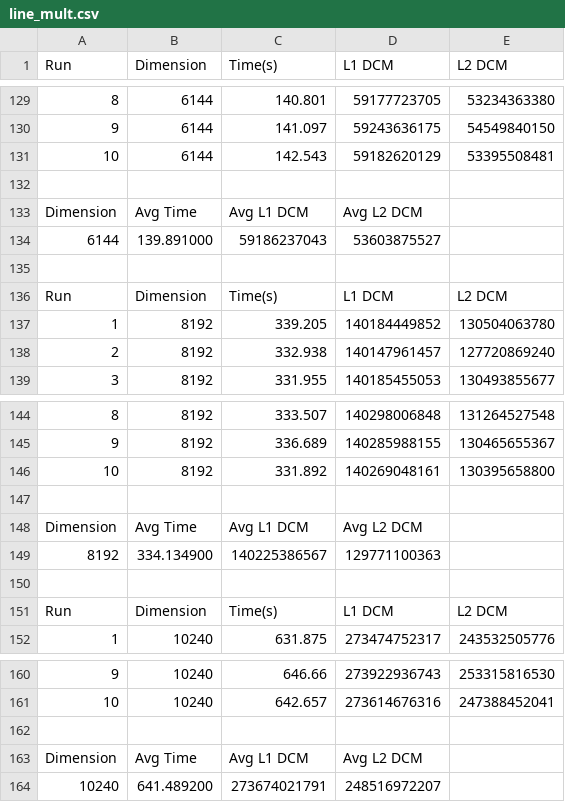
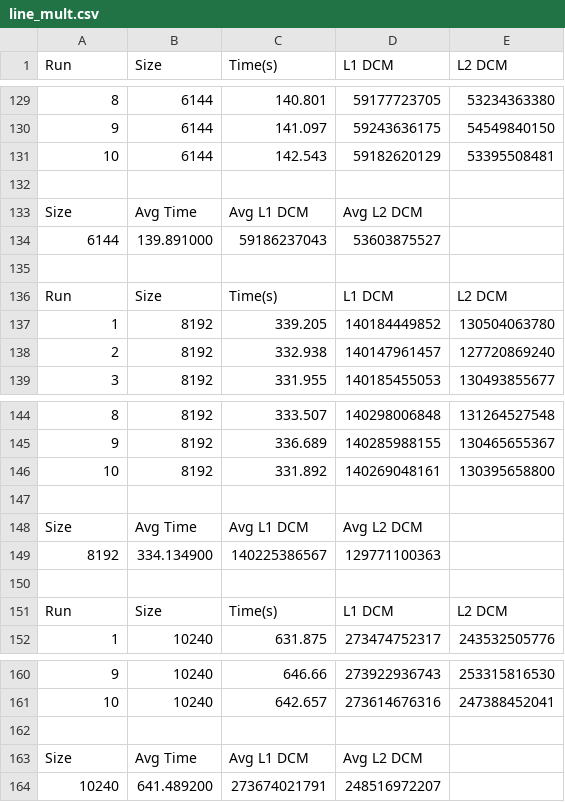
Before and after one commit to lunacunha/cpd, a CSV file: assign1/src/line_cpp/line_mult.csv, drawn as a sheet; only a part is shown, gaps mark what is left out; the diff covers the shown part only; the diff names each change by its address in the sheet, - before the commit and + after, or states it on an @@ line.

```diff
--- a/assign1/src/line_cpp/line_mult.csv
+++ b/assign1/src/line_cpp/line_mult.csv
-B1: Dimension
+B1: Size
-A133 (Run): Dimension
+A133 (Run): Size
-B136 (Size): Dimension
+B136 (Size): Size
-A148 (Run): Dimension
+A148 (Run): Size
-B151 (Size): Dimension
+B151 (Size): Size
-A163 (Run): Dimension
+A163 (Run): Size
```
Also changed, not shown: 16 edited cells elsewhere in this file, assign1/src/block_cpp/block_mult.csv, assign1/src/py_1D/line_mult_pyresultsmatrixproduct.csv, 57 other files.
